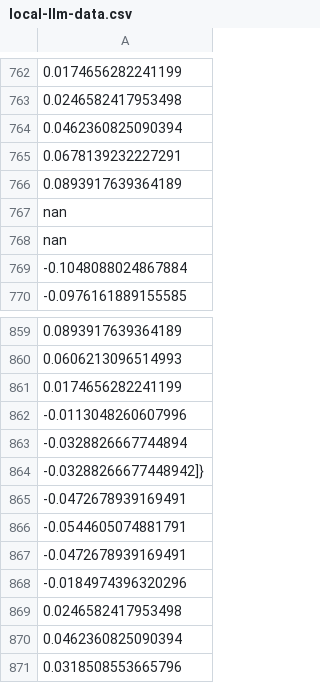
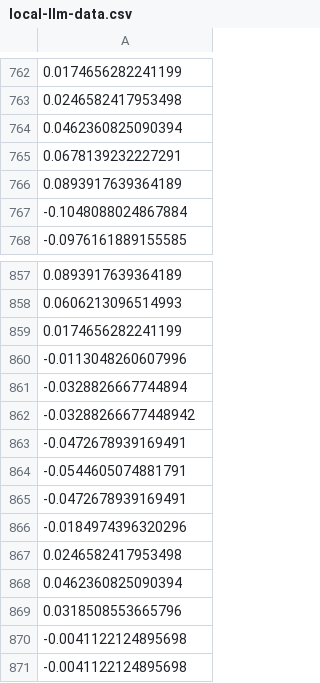
Before and after one commit to atharvgaur1845/timeseries-fft-matching, a CSV file: local-llm-data.csv, drawn as a sheet; only a part is shown, gaps mark what is left out; the shorter side is filled out with more unchanged rows; removed rows and columns are numbered as before the commit, all else as after; the diff names each change by its address in the sheet, - before the commit and + after, or states it on an @@ line.

```diff
--- a/local-llm-data.csv
+++ b/local-llm-data.csv
-row 767: nan
-row 768: nan
-A862: -0.03288266677448942]}
+A862: -0.03288266677448942
```
Also changed, not shown: 7 other files.
